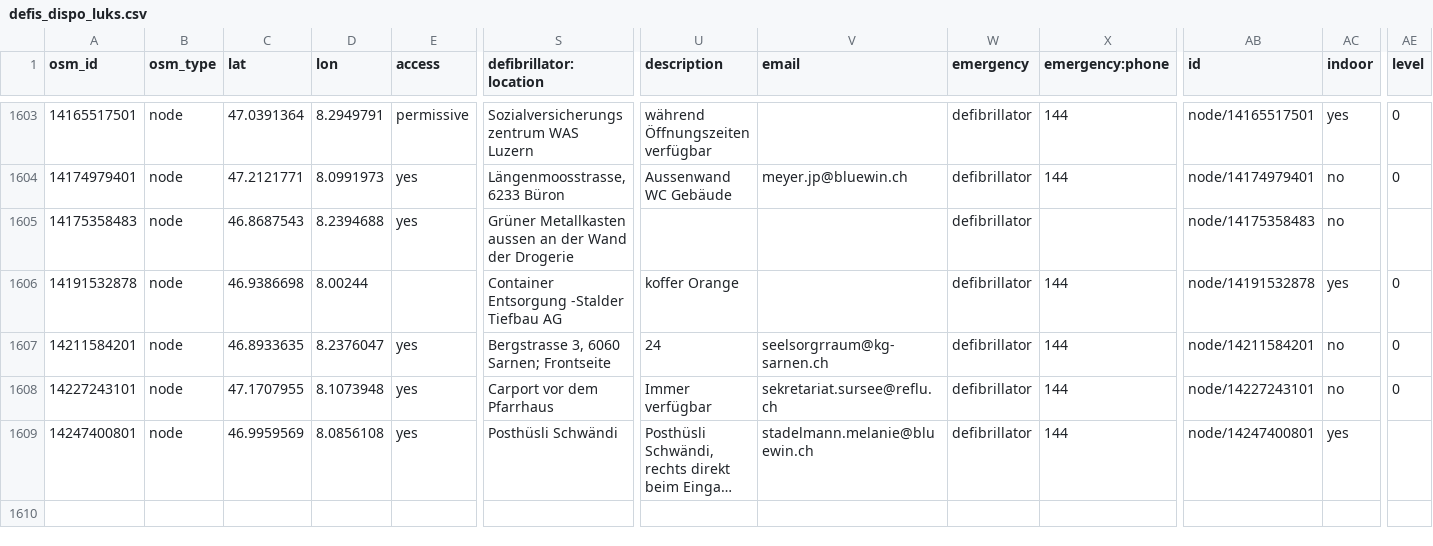
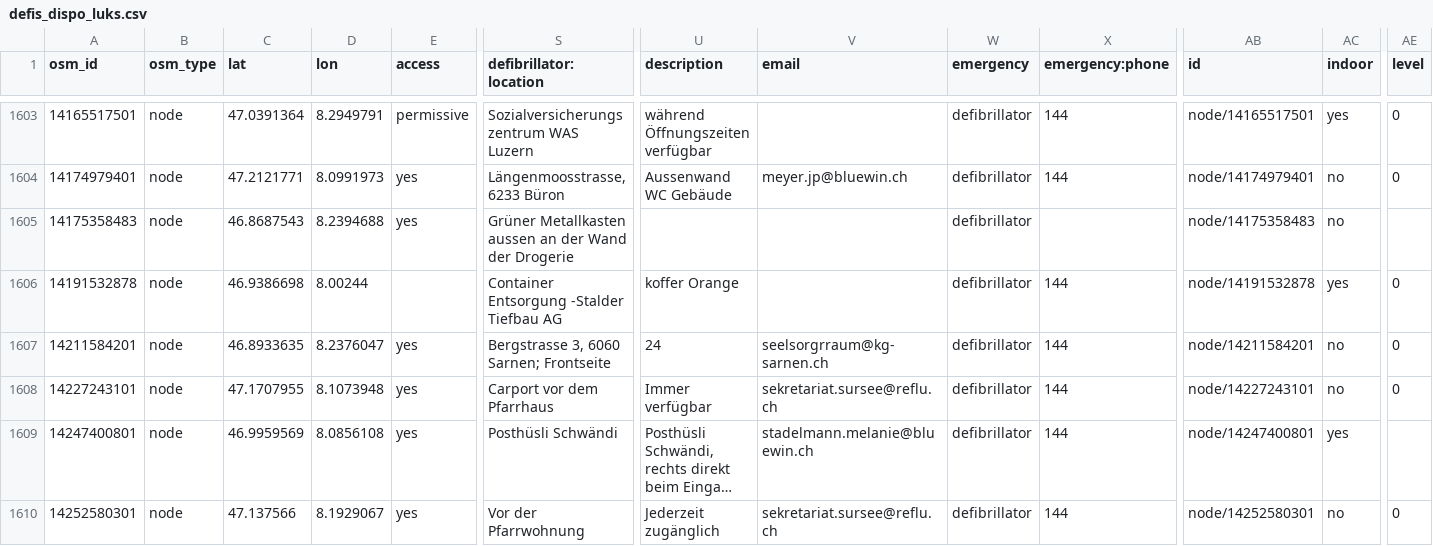
Before and after one commit to defikarte/defi_data, a CSV file: data/csv/defis_dispo_luks.csv, drawn as a sheet; only a part is shown, gaps mark what is left out; long unchanged cells end in …; rows hold the shown columns only; the diff names each change by its address in the sheet, - before the commit and + after, or states it on an @@ line.

```diff
--- a/data/csv/defis_dispo_luks.csv
+++ b/data/csv/defis_dispo_luks.csv
+row 1610: 14252580301 | node | 47.137566 | 8.1929067 | yes | Vor der Pfarrwohnung | Jederzeit zugänglich | sekretariat.sursee@reflu.ch | defibrillator | 144 | node/14252580301 | no | 0
```
Also changed, not shown: data/csv/defis_kt_lu.csv, data/csv/defis_kt_sh.csv, 8 other files.
